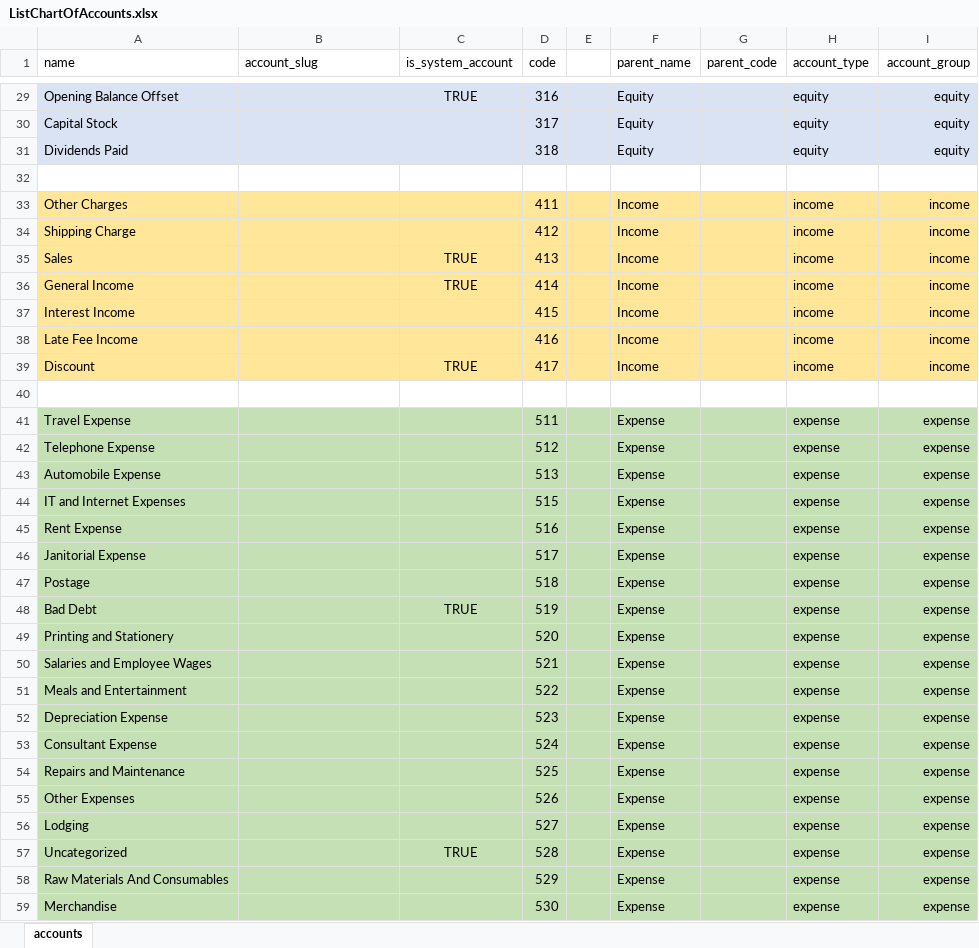
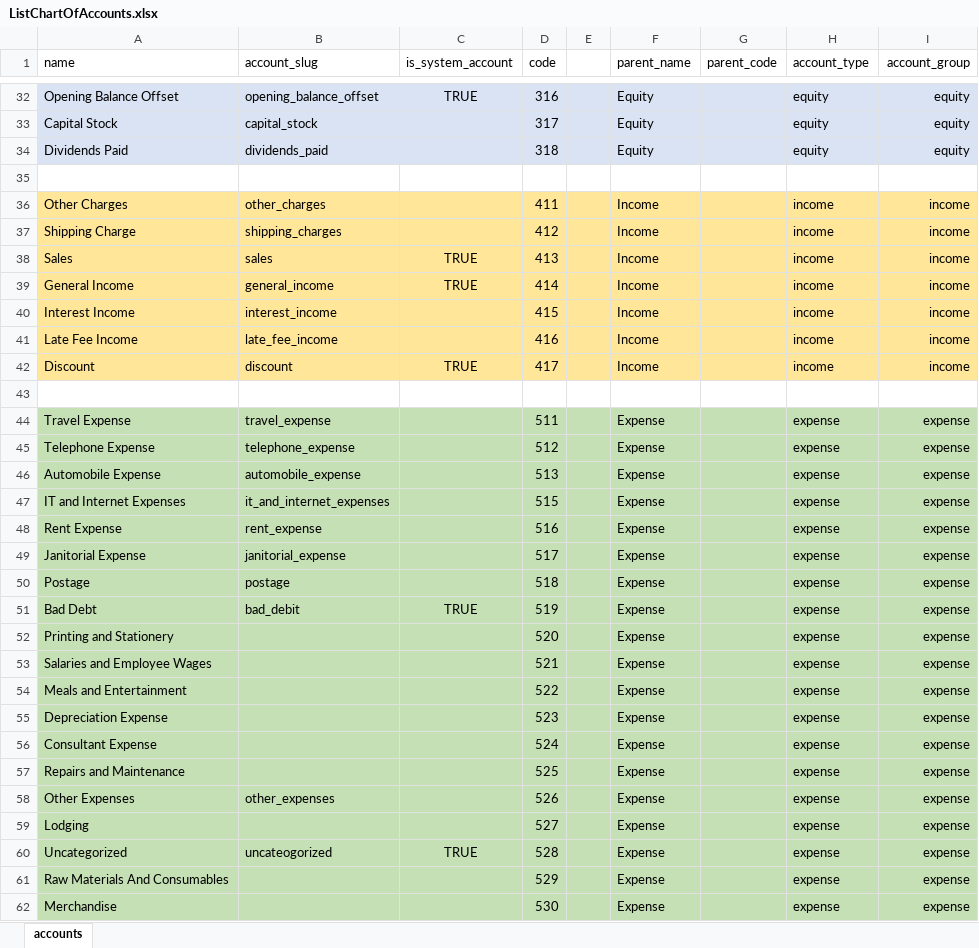
Before and after one commit to surojitfromindia/EPaper, an Excel workbook: src/temp/ListChartOfAccounts.xlsx, sheet accounts, drawn as a sheet; only a part is shown, gaps mark what is left out; values as stored, in another font and other column widths than the file's, no borders; addresses are those after the commit; the diff covers the shown part only; the diff names each change by its address in the sheet, - before the commit and + after, or states it on an @@ line.

```diff
--- a/src/temp/ListChartOfAccounts.xlsx (sheet accounts)
+++ b/src/temp/ListChartOfAccounts.xlsx (sheet accounts)
-B32 (account_slug): (empty)
+B32 (account_slug): opening_balance_offset
-B33 (account_slug): (empty)
+B33 (account_slug): capital_stock
-B34 (account_slug): (empty)
+B34 (account_slug): dividends_paid
-B36 (account_slug): (empty)
+B36 (account_slug): other_charges
-B37 (account_slug): (empty)
+B37 (account_slug): shipping_charges
-B38 (account_slug): (empty)
+B38 (account_slug): sales
-B39 (account_slug): (empty)
+B39 (account_slug): general_income
-B40 (account_slug): (empty)
+B40 (account_slug): interest_income
-B41 (account_slug): (empty)
+B41 (account_slug): late_fee_income
-B42 (account_slug): (empty)
+B42 (account_slug): discount
-B44 (account_slug): (empty)
+B44 (account_slug): travel_expense
-B45 (account_slug): (empty)
+B45 (account_slug): telephone_expense
-B46 (account_slug): (empty)
+B46 (account_slug): automobile_expense
-B47 (account_slug): (empty)
+B47 (account_slug): it_and_internet_expenses
-B48 (account_slug): (empty)
+B48 (account_slug): rent_expense
-B49 (account_slug): (empty)
+B49 (account_slug): janitorial_expense
-B50 (account_slug): (empty)
+B50 (account_slug): postage
-B51 (account_slug): (empty)
+B51 (account_slug): bad_debit
-B58 (account_slug): (empty)
+B58 (account_slug): other_expenses
-B60 (account_slug): (empty)
+B60 (account_slug): uncateogorized
```
Also changed, not shown: 3 added rows and 25 edited cells elsewhere in this sheet, 1 other file.
